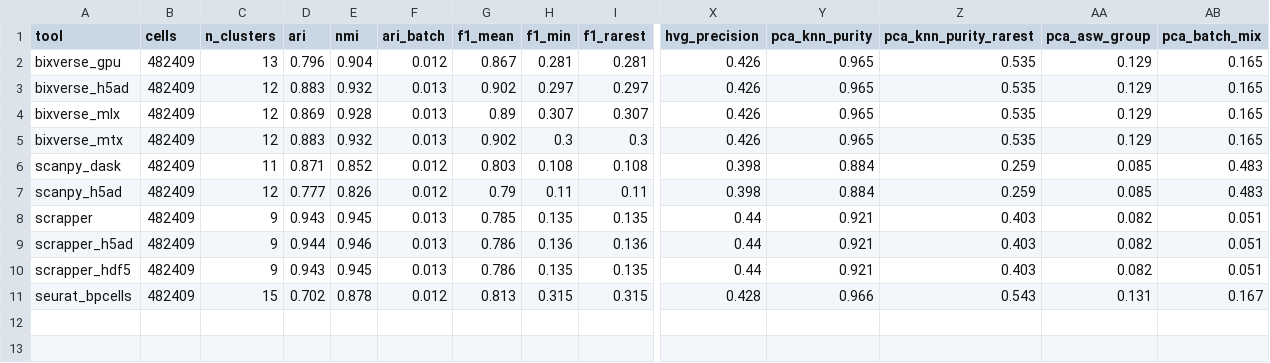
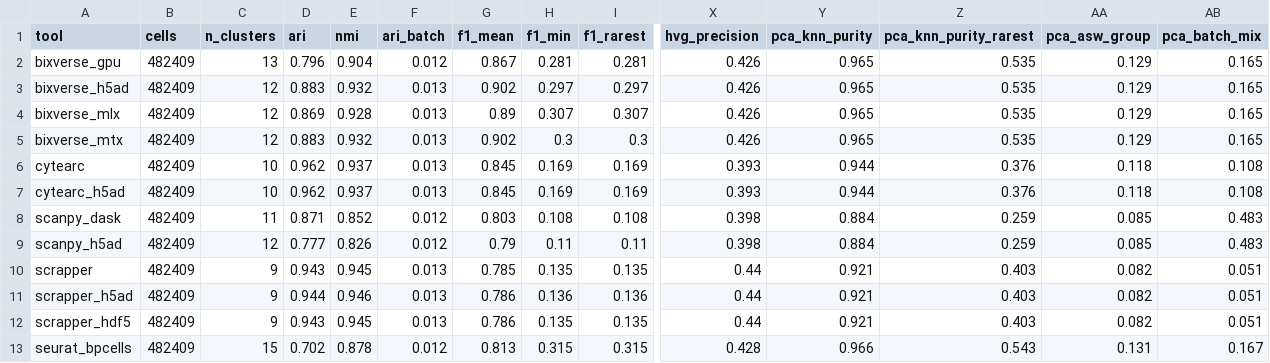
Before and after one commit to GregorLueg/single-cell-benchmark, a CSV file: results/splat_500k/quality.csv, drawn as a sheet; only a part is shown, gaps mark what is left out; rows hold the shown columns only; the diff names each change by its address in the sheet, - before the commit and + after, or states it on an @@ line.

Commit message:
feat: CyteArc runs on every size and rescored quality

```diff
--- a/results/splat_500k/quality.csv
+++ b/results/splat_500k/quality.csv
+row 6: cytearc | 482409 | 10 | 0.962 | 0.937 | 0.013 | 0.845 | 0.169 | 0.169 | 0.393 | 0.944 | 0.376 | 0.118 | 0.108
+row 7: cytearc_h5ad | 482409 | 10 | 0.962 | 0.937 | 0.013 | 0.845 | 0.169 | 0.169 | 0.393 | 0.944 | 0.376 | 0.118 | 0.108
```
Also changed, not shown: results/splat_100k/quality.csv, results/splat_1m/quality.csv, 54 other files.
